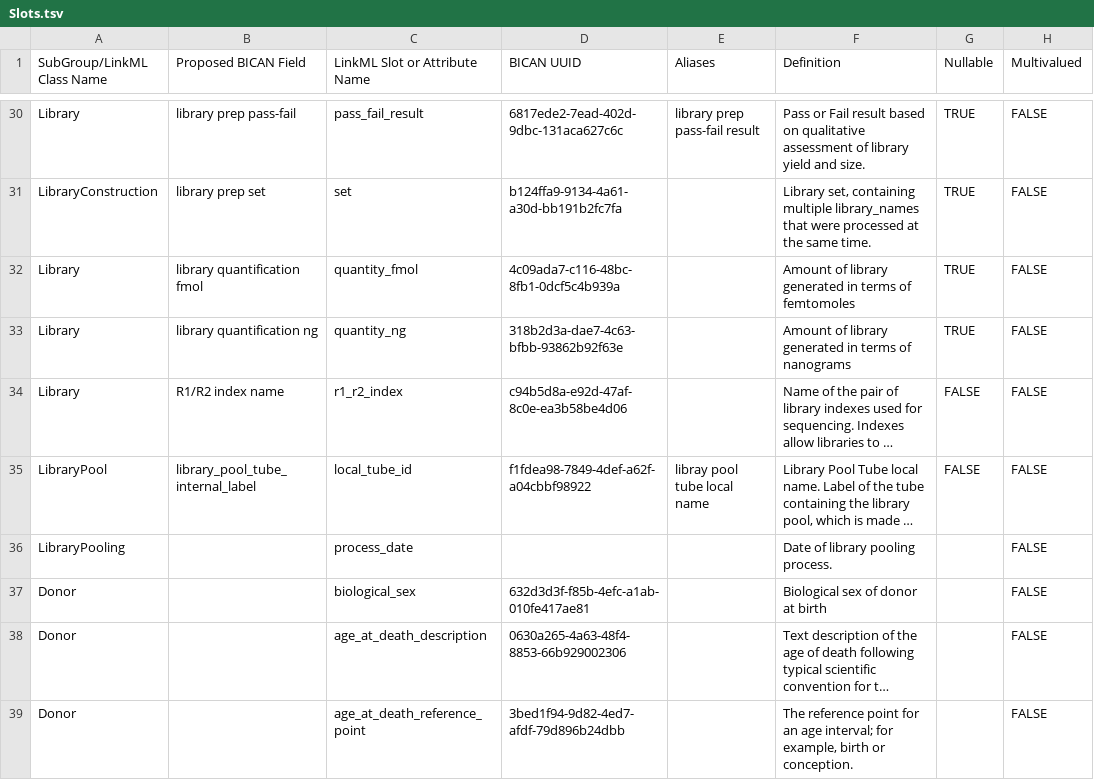
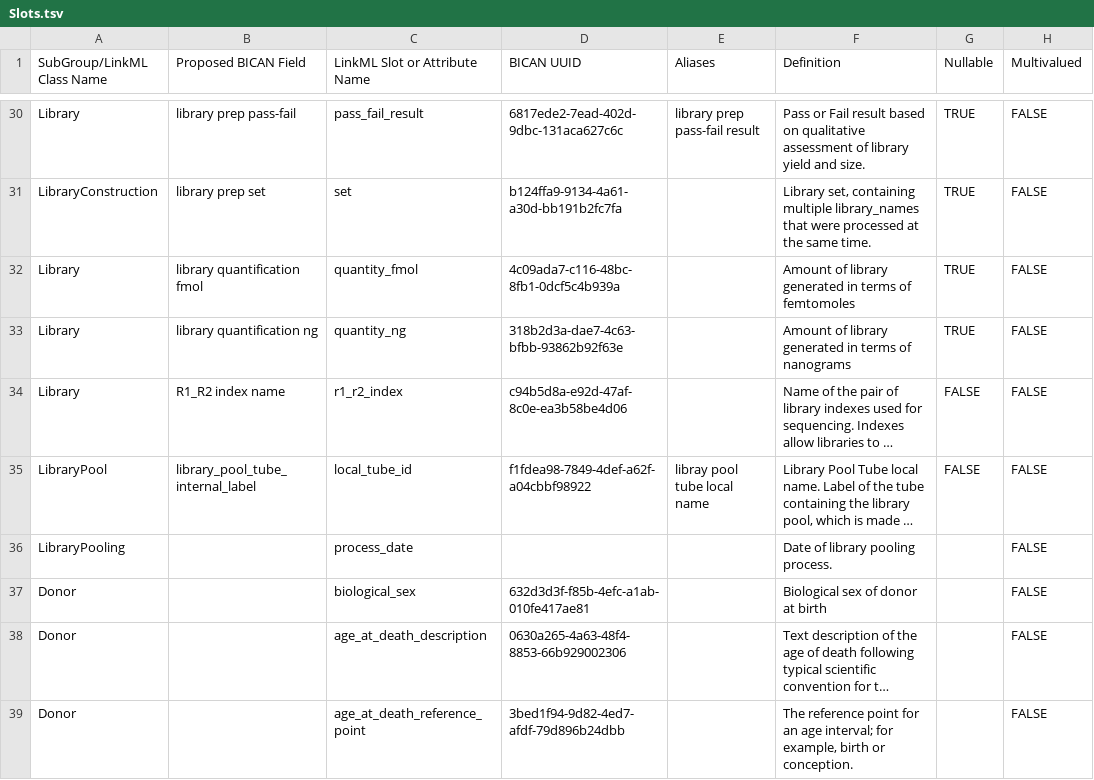
Before and after one commit to brain-bican/models, a TSV file: linkml-schema/source_library_generation/gsheet_output/Slots.tsv, drawn as a sheet; only a part is shown, gaps mark what is left out; long unchanged cells end in …; the diff names each change by its address in the sheet, - before the commit and + after, or states it on an @@ line.

Commit message:
Changed 'R1/R2 index name' slot to 'R1_R2 index name' because pydantic does not allow slash (/) in identifiers

```diff
--- a/linkml-schema/source_library_generation/gsheet_output/Slots.tsv
+++ b/linkml-schema/source_library_generation/gsheet_output/Slots.tsv
-B34 (Proposed BICAN Field): R1/R2 index name
+B34 (Proposed BICAN Field): R1_R2 index name
```
Also changed, not shown: 1 other file.
